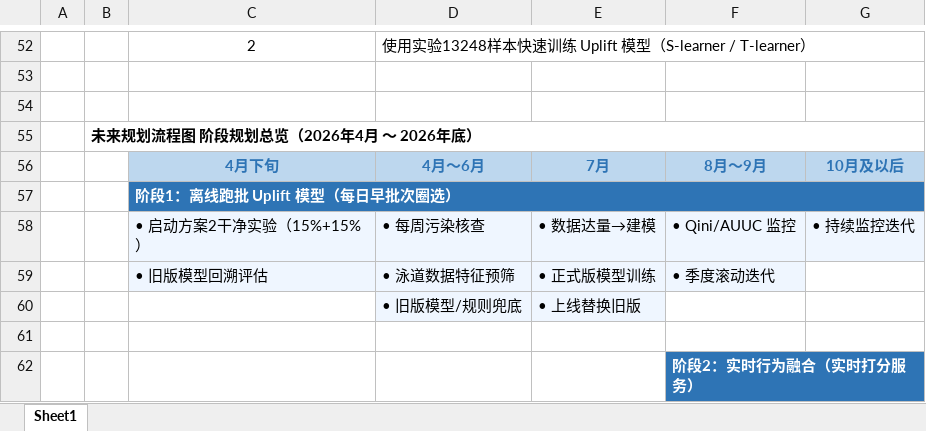
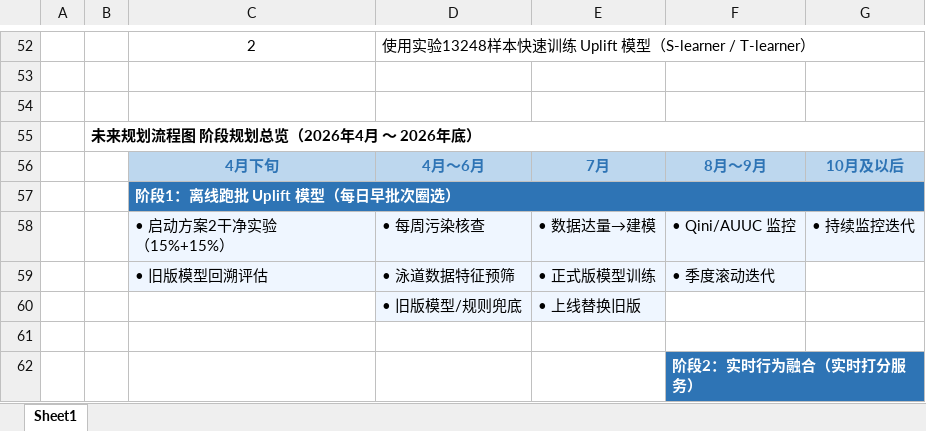
Before and after one commit to zhangyan560/VULT, an Excel workbook: work/项目/运营Uplift模型/运营uplift模型现状分析和规划.xlsx, sheet Sheet1, drawn as a sheet; only a part is shown, gaps mark what is left out; values as stored, in another font and other column widths than the file's, no borders; ↵ is a line break in a cell; the diff names each change by its address in the sheet, - before the commit and + after, or states it on an @@ line.

```diff
--- a/work/项目/运营Uplift模型/运营uplift模型现状分析和规划.xlsx (sheet Sheet1)
+++ b/work/项目/运营Uplift模型/运营uplift模型现状分析和规划.xlsx (sheet Sheet1)
-C58: • 启动方案2干净实验（15%+15%）
+C58: • 启动方案2干净实验 ↵ （15%+15%）
```
Also changed, not shown: 3 other files.
